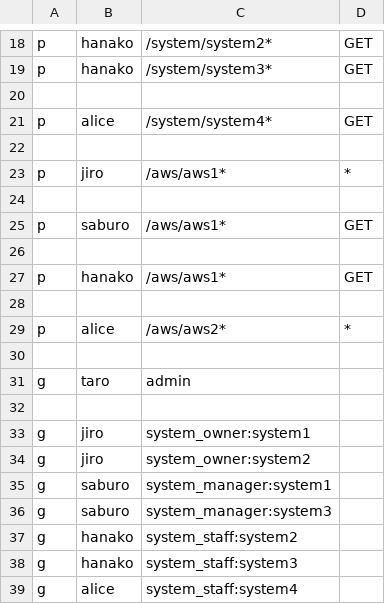
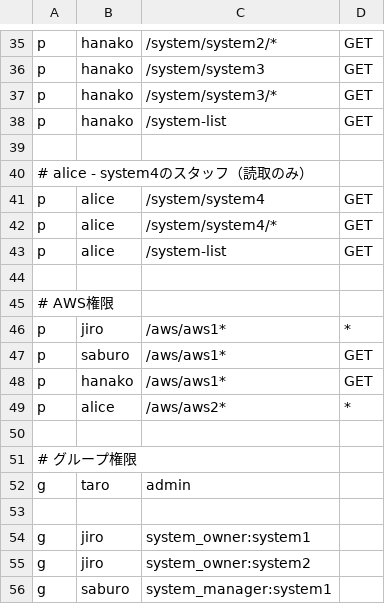
Before and after one commit to y-ikushima/sample-authorization-app, a CSV file: authorization/casbin/policy.csv, drawn as a sheet; only a part is shown, gaps mark what is left out; the shorter side is filled out with more unchanged rows; removed rows and columns are numbered as before the commit, all else as after; the diff covers the shown part only; the diff names each change by its address in the sheet, - before the commit and + after, or states it on an @@ line.

```diff
--- a/authorization/casbin/policy.csv
+++ b/authorization/casbin/policy.csv
-C35: /system/system2*
+C35: /system/system2/*
+row 36: p | hanako | /system/system3 | GET
-C37: /system/system3*
+C37: /system/system3/*
+row 38: p | hanako | /system-list | GET
+row 40: # alice - system4のスタッフ（読取のみ）
+row 41: p | alice | /system/system4 | GET
-C42: /system/system4*
+C42: /system/system4/*
+row 43: p | alice | /system-list | GET
+row 45: # AWS権限
-row 24: (empty)
-row 26: (empty)
-row 28: (empty)
+row 51: # グループ権限
```
Also changed, not shown: 17 added rows and 10 edited cells elsewhere in this file, 5 other files.
